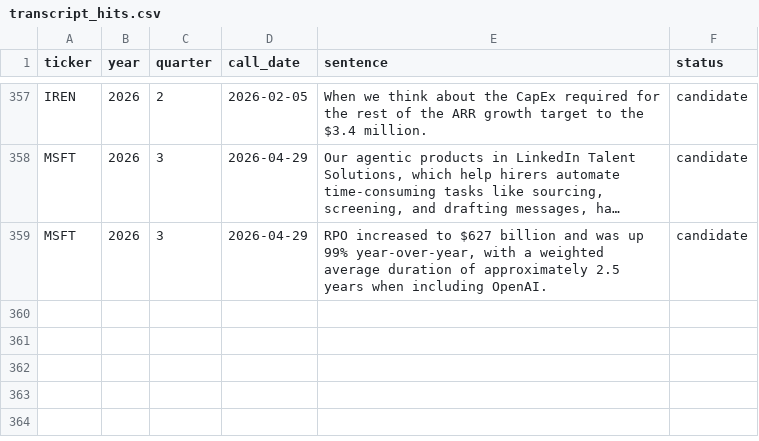
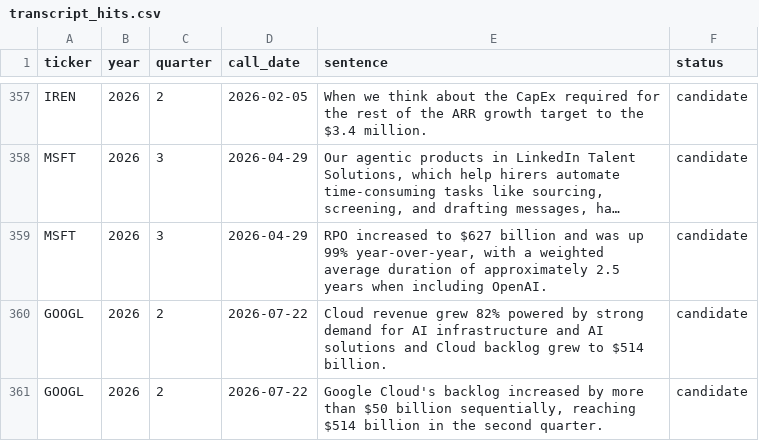
Before and after one commit to allangiraf-hub/return-on-thinking, a CSV file: data/raw/transcript_hits.csv, drawn as a sheet; only a part is shown, gaps mark what is left out; long unchanged cells end in …; the diff names each change by its address in the sheet, - before the commit and + after, or states it on an @@ line.

```diff
--- a/data/raw/transcript_hits.csv
+++ b/data/raw/transcript_hits.csv
+row 360: GOOGL | 2026 | 2 | 2026-07-22 | Cloud revenue grew 82% powered by strong demand for AI infrastructure and AI solutions and Cloud backlog grew to $514 billion. | candidate
+row 361: GOOGL | 2026 | 2 | 2026-07-22 | Google Cloud's backlog increased by more than $50 billion sequentially, reaching $514 billion in the second quarter. | candidate
```
Also changed, not shown: data/series/edgar_googl_capex_q.csv, data/series/edgar_googl_ocf_q.csv, 50 other files.
